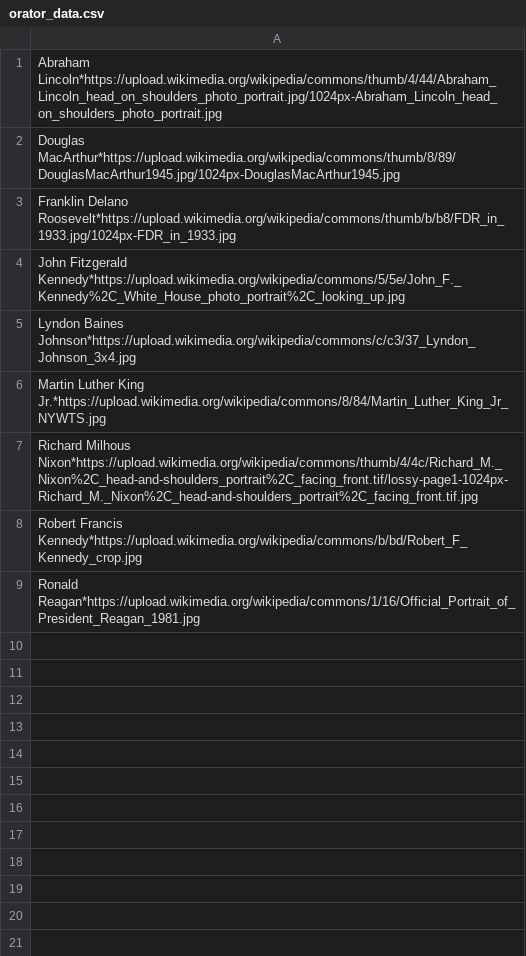
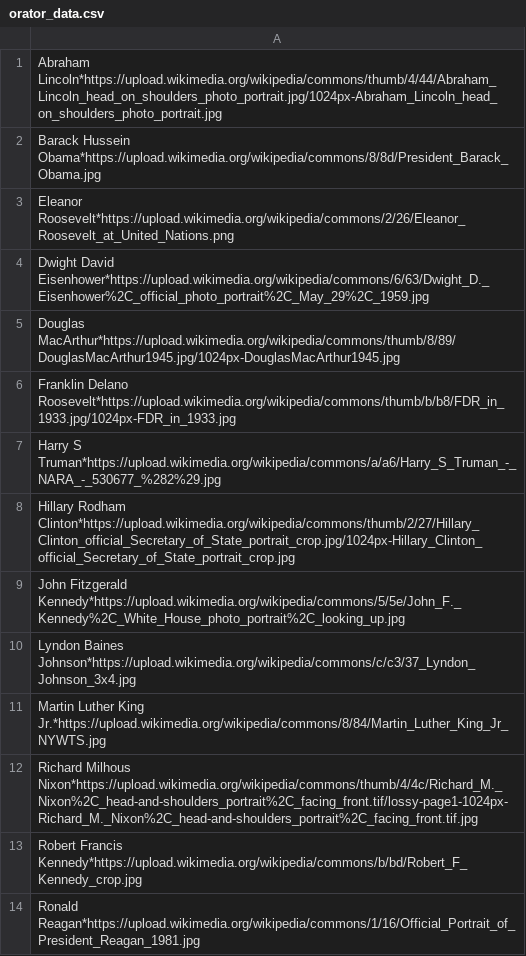
Before and after one commit to asaswain/FamousSpeeches, a CSV file: app/src/main/res/raw/orator_data.csv, drawn as a sheet; the diff names each change by its address in the sheet, - before the commit and + after, or states it on an @@ line.

```diff
--- a/app/src/main/res/raw/orator_data.csv
+++ b/app/src/main/res/raw/orator_data.csv
+row 2: Barack Hussein Obama*https://upload.wikimedia.org/wikipedia/commons/8/8d/President_Barack_Obama.jpg
+row 3: Eleanor Roosevelt*https://upload.wikimedia.org/wikipedia/commons/2/26/Eleanor_Roosevelt_at_United_Nations.png
+row 4: Dwight David Eisenhower*https://upload.wikimedia.org/wikipedia/commons/6/63/Dwight_D._Eisenhower%2C_official_photo_portrait%2C_May_29%2C_1959.jpg
+row 7: Harry S Truman*https://upload.wikimedia.org/wikipedia/commons/a/a6/Harry_S_Truman_-_NARA_-_530677_%282%29.jpg
+row 8: Hillary Rodham Clinton*https://upload.wikimedia.org/wikipedia/commons/thumb/2/27/Hillary_Clinton_official_Secretary_of_State_portrait_crop.jpg/1024px-Hillary_Clinton_official_Secretary_of_State_portrait_crop.jpg
```
Also changed, not shown: app/src/main/res/raw/speech_data.csv, 1 other file.
